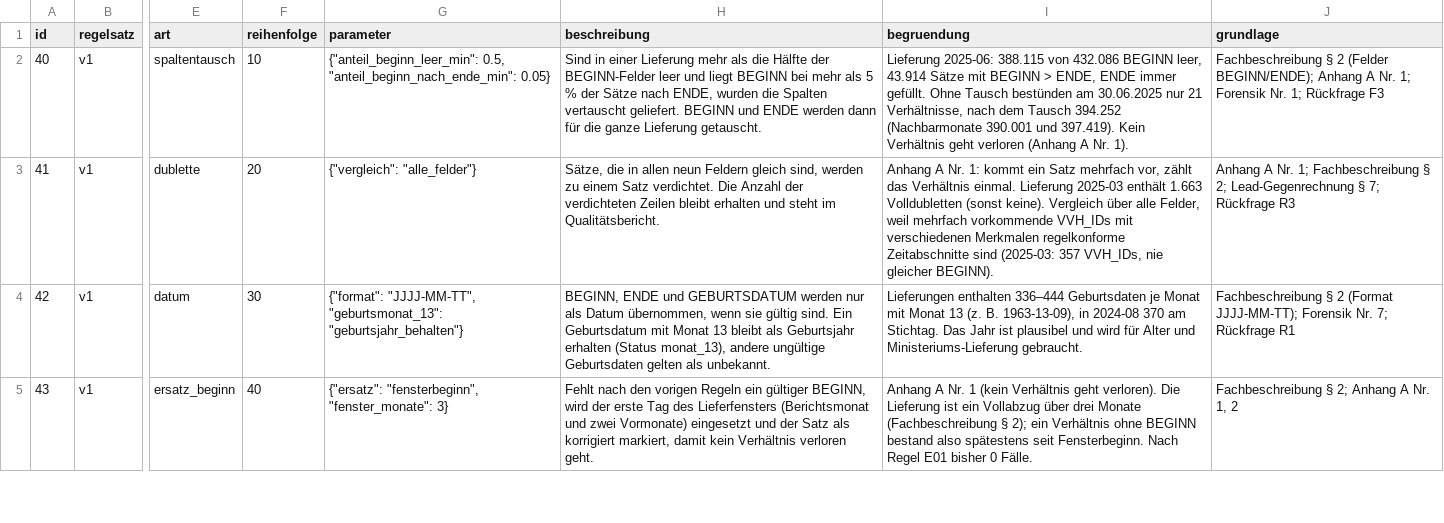
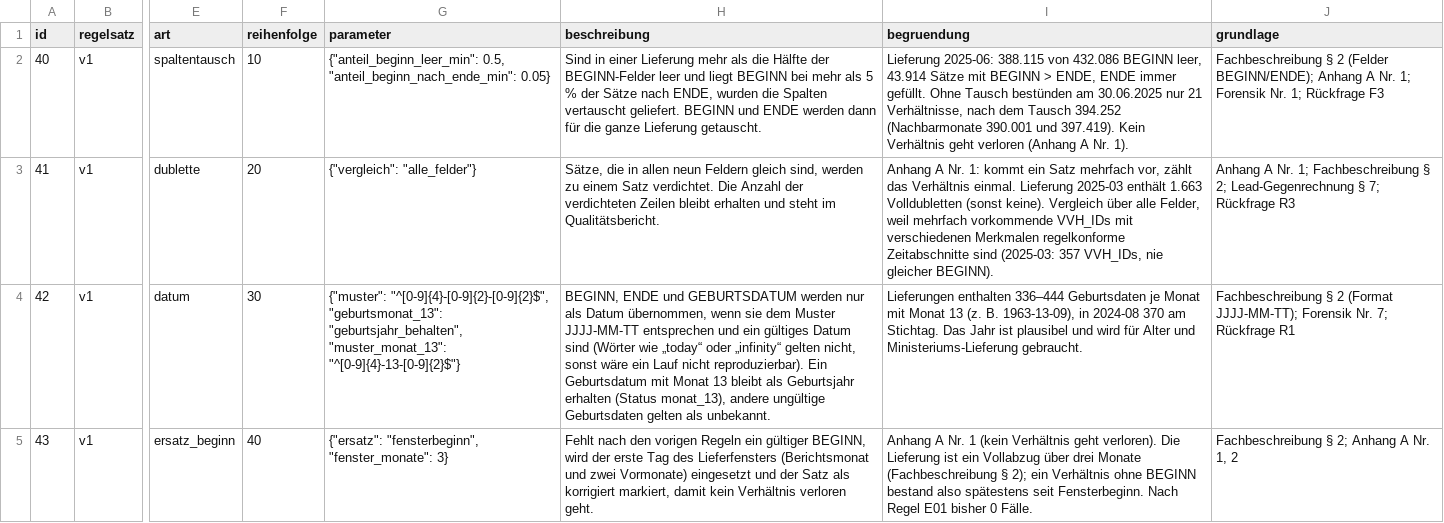
Before and after one commit to Kanevry/statagent-ki-challenge-2026, a CSV file: docs/plan/uc3/regeln-v1.csv, drawn as a sheet; only a part is shown, gaps mark what is left out; the diff covers the shown part only; the diff names each change by its address in the sheet, - before the commit and + after, or states it on an @@ line.

```diff
--- a/docs/plan/uc3/regeln-v1.csv
+++ b/docs/plan/uc3/regeln-v1.csv
-G4 (parameter): {"format": "JJJJ-MM-TT", "geburtsmonat_13": "geburtsjahr_behalten"}
+G4 (parameter): {"muster": "^[0-9]{4}-[0-9]{2}-[0-9]{2}$", "geburtsmonat_13": "geburtsjahr_behalten", "muster_monat_13": "^[0-9]{4}-13-[0-9]{2}$"}
-H4 (beschreibung): …wenn sie gültig sind. Ein Geburtsdatum…
+H4 (beschreibung): …wenn sie dem Muster JJJJ-MM-TT entsprechen und ein gültiges Datum sind (Wörter wie „today“ oder „infinity“ gelten nicht, sonst wäre ein Lauf nicht reproduzierbar). Ein Geburtsdatum…
```
Also changed, not shown: 1 added row and 2 edited cells elsewhere in this file, 17 other files.
